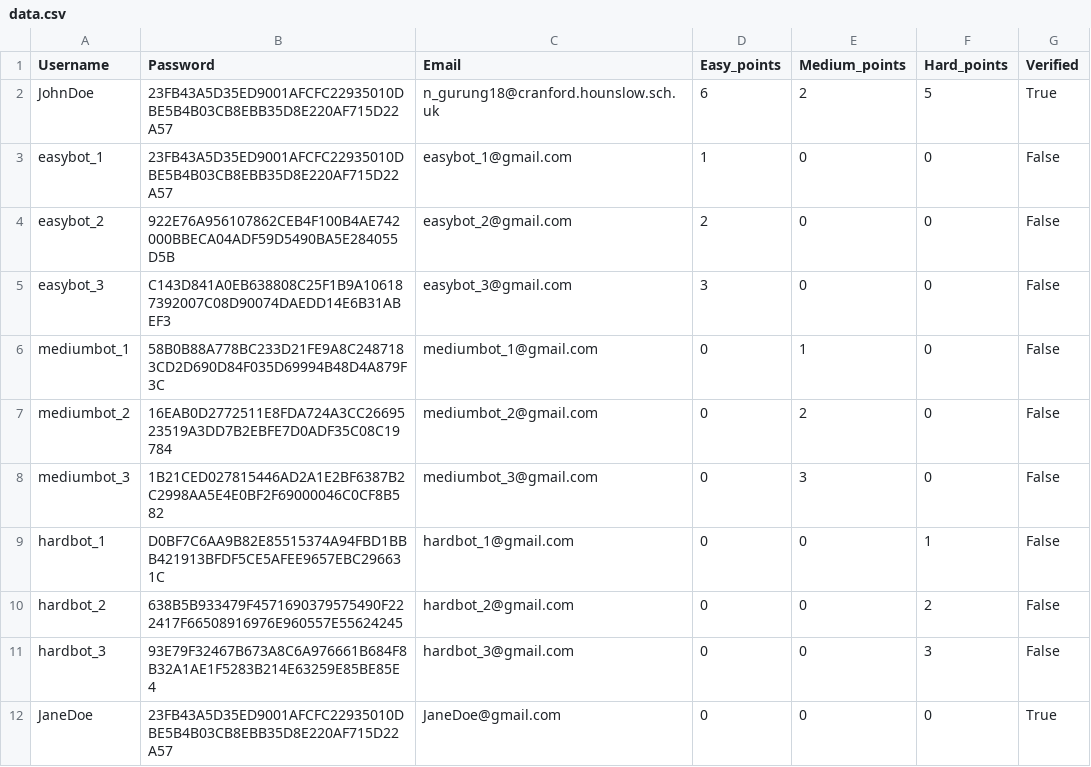
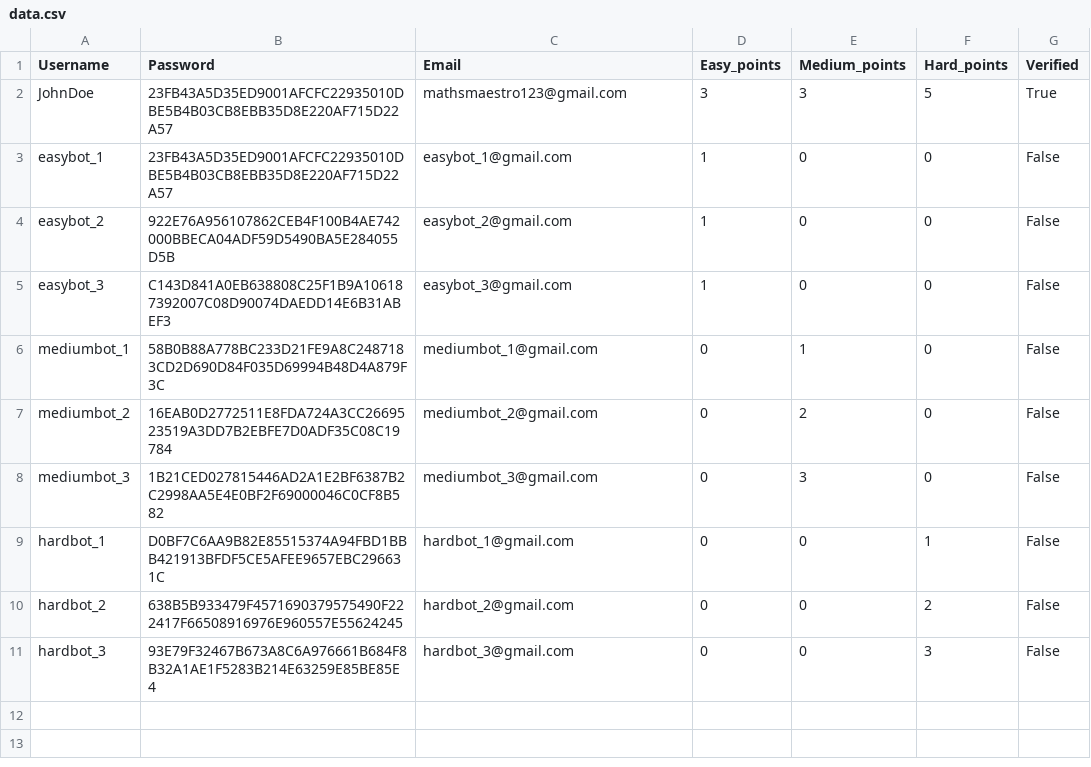
Before and after one commit to Nischal213/https---github.com-Nischal213-sideproject, a CSV file: main_data/data.csv, drawn as a sheet.

```diff
--- a/main_data/data.csv
+++ b/main_data/data.csv
@@ -1,6 +1,6 @@
 Username,Password,Email,Easy_points,Medium_points,Hard_points,Verified
-JohnDoe,23FB43A5D35ED9001AFCFC22935010DBE5B4B03CB8EBB35D8E220AF715D22A57,n_gurung18@cranford.hounslow.sch.uk,6,2,5,True
+JohnDoe,23FB43A5D35ED9001AFCFC22935010DBE5B4B03CB8EBB35D8E220AF715D22A57,mathsmaestro123@gmail.com,3,3,5,True
 easybot_1,23FB43A5D35ED9001AFCFC22935010DBE5B4B03CB8EBB35D8E220AF715D22A57,easybot_1@gmail.com,1,0,0,False
-easybot_2,922E76A956107862CEB4F100B4AE742000BBECA04ADF59D5490BA5E284055D5B,easybot_2@gmail.com,2,0,0,False
-easybot_3,C143D841A0EB638808C25F1B9A106187392007C08D90074DAEDD14E6B31ABEF3,easybot_3@gmail.com,3,0,0,False
+easybot_2,922E76A956107862CEB4F100B4AE742000BBECA04ADF59D5490BA5E284055D5B,easybot_2@gmail.com,1,0,0,False
+easybot_3,C143D841A0EB638808C25F1B9A106187392007C08D90074DAEDD14E6B31ABEF3,easybot_3@gmail.com,1,0,0,False
 mediumbot_1,58B0B88A778BC233D21FE9A8C2487183CD2D690D84F035D69994B48D4A879F3C,mediumbot_1@gmail.com,0,1,0,False
@@ -11,2 +11 @@ hardbot_2,638B5B933479F4571690379575490F222417F66508916976E960557E55624245,hardb
 hardbot_3,93E79F32467B673A8C6A976661B684F8B32A1AE1F5283B214E63259E85BE85E4,hardbot_3@gmail.com,0,0,3,False
-JaneDoe,23FB43A5D35ED9001AFCFC22935010DBE5B4B03CB8EBB35D8E220AF715D22A57,JaneDoe@gmail.com,0,0,0,True
```
Also changed, not shown: 14 other files.
